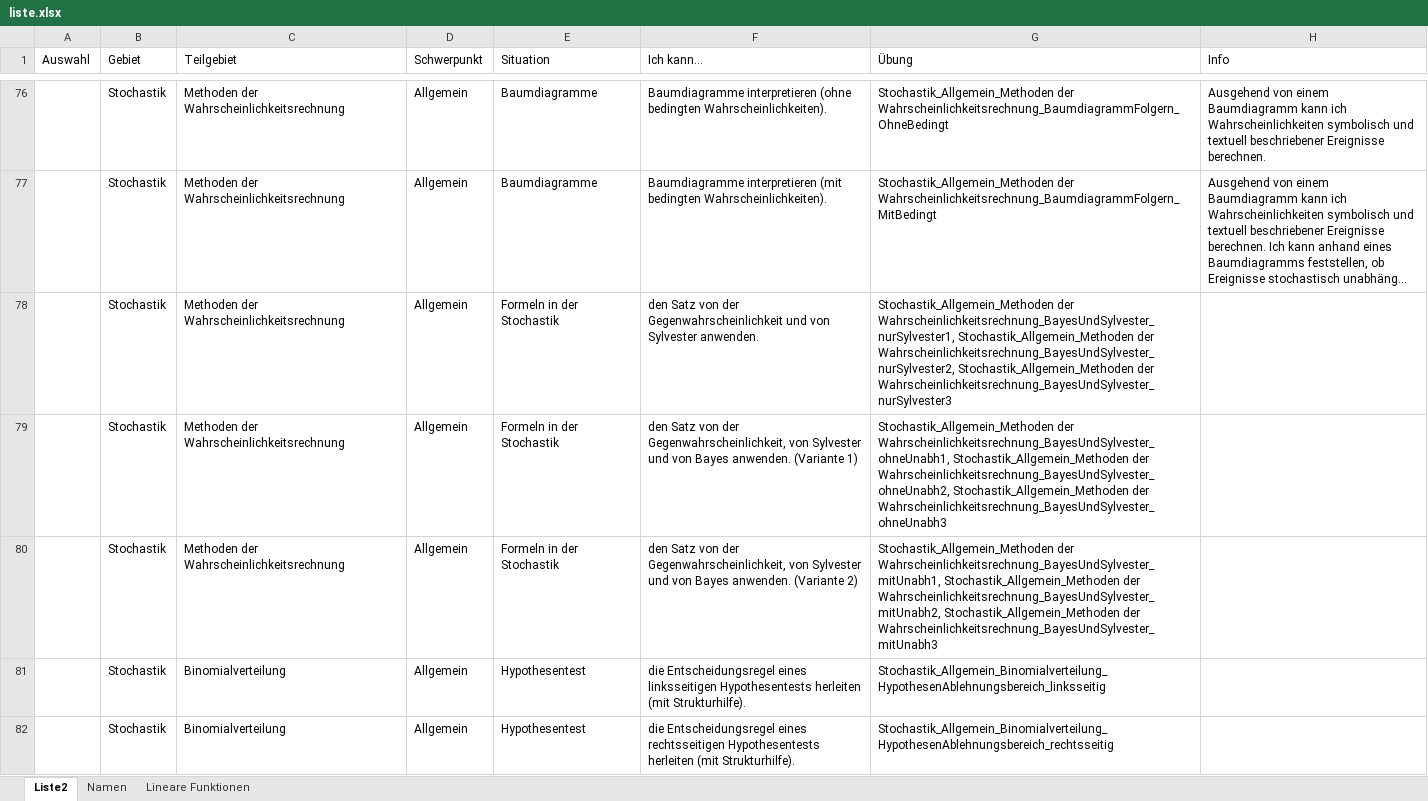
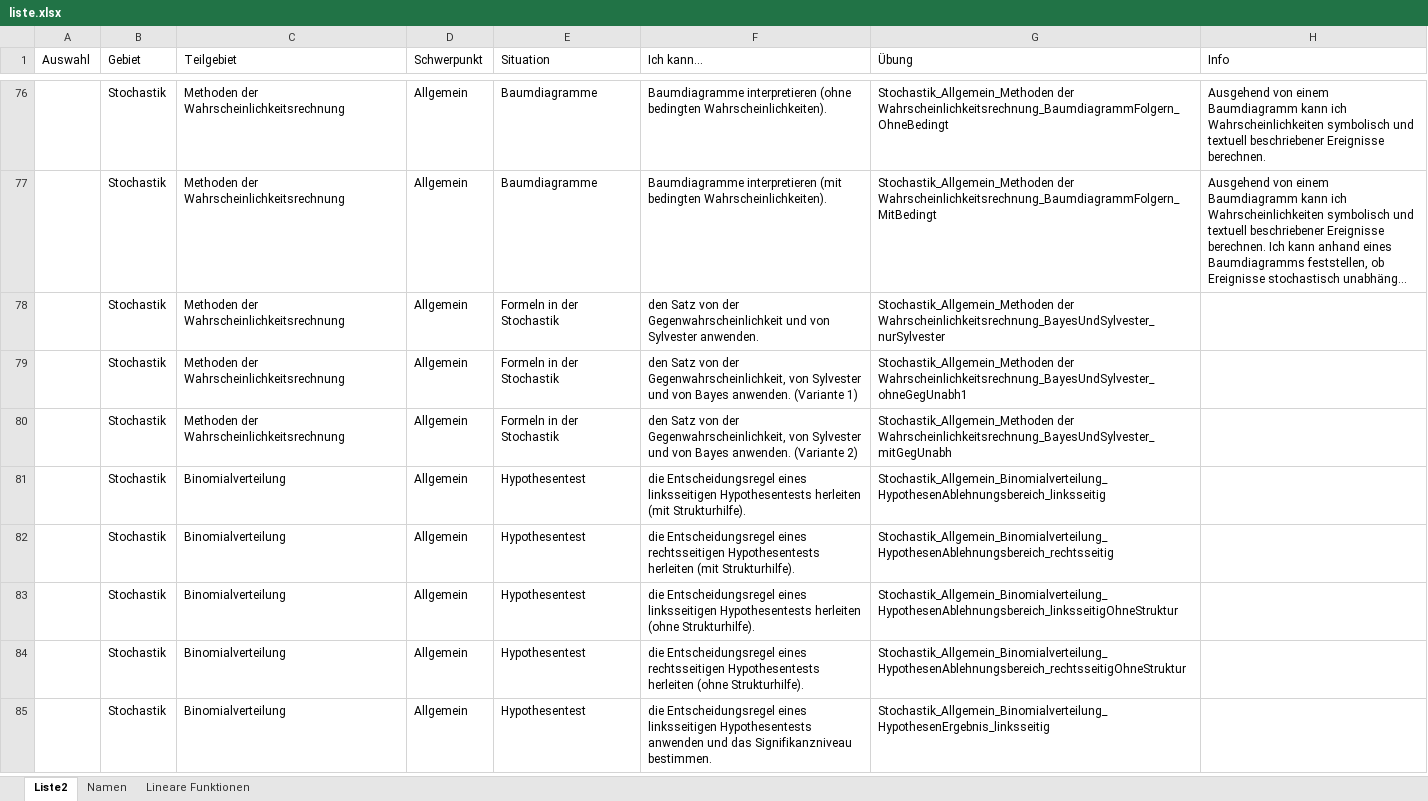
Before and after one commit to MatheDoc/digitalmath, an Excel workbook: liste.xlsx, sheet Liste2, drawn as a sheet; only a part is shown, gaps mark what is left out; the shorter side is filled out with more unchanged rows; long unchanged cells end in …; values as stored, in another font and other column widths than the file's, no borders; table styles not drawn; the diff names each change by its address in the sheet, - before the commit and + after, or states it on an @@ line.

```diff
--- a/liste.xlsx (sheet Liste2)
+++ b/liste.xlsx (sheet Liste2)
-G78 (Übung): Stochastik_Allgemein_Methoden der Wahrscheinlichkeitsrechnung_BayesUndSylvester_nurSylvester1, Stochastik_Allgemein_Methoden der Wahrscheinlichkeitsrechnung_BayesUndSylvester_nurSylvester2, Stochastik_Allgemein_Methoden der Wahrscheinlichkeitsrechnung_BayesUndSylvester_nurSylvester3
+G78 (Übung): Stochastik_Allgemein_Methoden der Wahrscheinlichkeitsrechnung_BayesUndSylvester_nurSylvester
-G79 (Übung): Stochastik_Allgemein_Methoden der Wahrscheinlichkeitsrechnung_BayesUndSylvester_ohneUnabh1, Stochastik_Allgemein_Methoden der Wahrscheinlichkeitsrechnung_BayesUndSylvester_ohneUnabh2, Stochastik_Allgemein_Methoden der Wahrscheinlichkeitsrechnung_BayesUndSylvester_ohneUnabh3
+G79 (Übung): Stochastik_Allgemein_Methoden der Wahrscheinlichkeitsrechnung_BayesUndSylvester_ohneGegUnabh1
-G80 (Übung): Stochastik_Allgemein_Methoden der Wahrscheinlichkeitsrechnung_BayesUndSylvester_mitUnabh1, Stochastik_Allgemein_Methoden der Wahrscheinlichkeitsrechnung_BayesUndSylvester_mitUnabh2, Stochastik_Allgemein_Methoden der Wahrscheinlichkeitsrechnung_BayesUndSylvester_mitUnabh3
+G80 (Übung): Stochastik_Allgemein_Methoden der Wahrscheinlichkeitsrechnung_BayesUndSylvester_mitGegUnabh
```
Also changed, not shown: Aufgaben/Erstellung/Stochastik_Allgemein_Methoden der Wahrscheinlichkeitsrechnung.xlsm, 4 other files.
